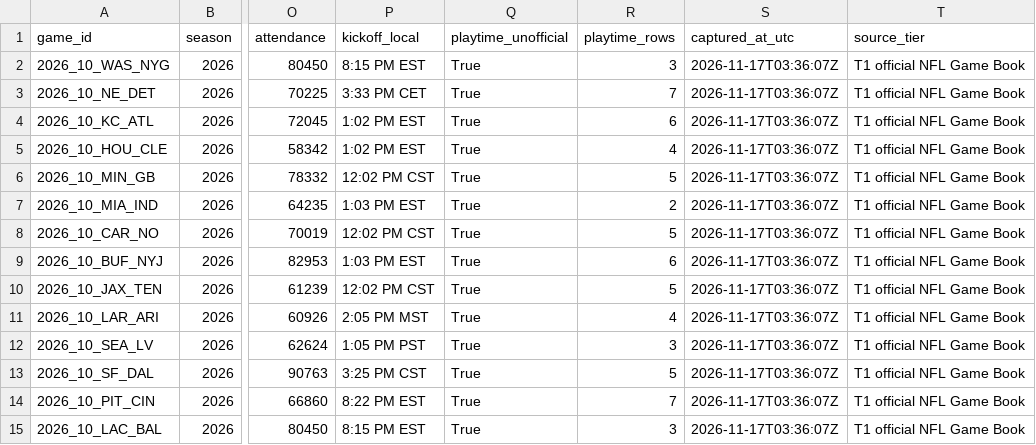
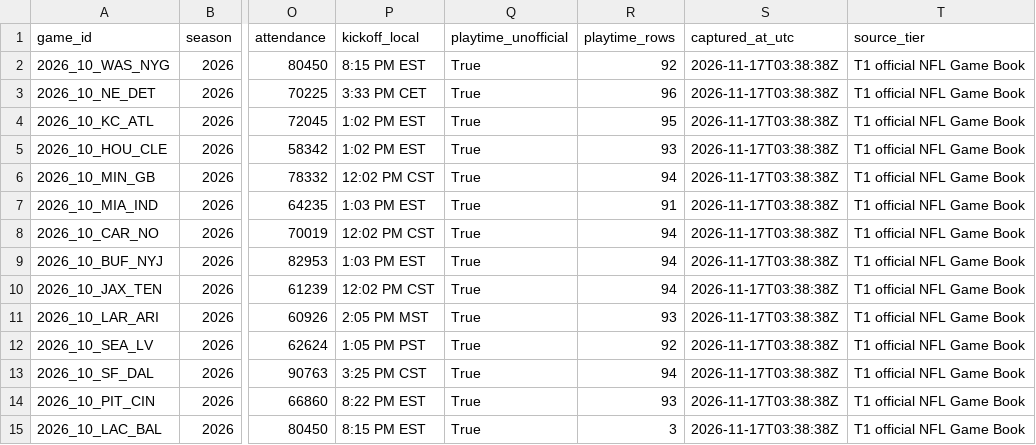
Before and after one commit to sassnarep3-star/FL2, a CSV file: fl2-depth/data/verified/gamebooks-2026-w10.csv, drawn as a sheet; only a part is shown, gaps mark what is left out; the diff names each change by its address in the sheet, - before the commit and + after, or states it on an @@ line.

```diff
--- a/fl2-depth/data/verified/gamebooks-2026-w10.csv
+++ b/fl2-depth/data/verified/gamebooks-2026-w10.csv
-R2 (playtime_rows): 3
+R2 (playtime_rows): 92
-S2:S15 (captured_at_utc): 2026-11-17T03:36:07Z
+S2:S15 (captured_at_utc): 2026-11-17T03:38:38Z
-R3 (playtime_rows): 7
+R3 (playtime_rows): 96
-R4 (playtime_rows): 6
+R4 (playtime_rows): 95
-R5 (playtime_rows): 4
+R5 (playtime_rows): 93
-R6 (playtime_rows): 5
+R6 (playtime_rows): 94
-R7 (playtime_rows): 2
+R7 (playtime_rows): 91
-R8 (playtime_rows): 5
+R8 (playtime_rows): 94
-R9 (playtime_rows): 6
+R9 (playtime_rows): 94
-R10 (playtime_rows): 5
+R10 (playtime_rows): 94
-R11 (playtime_rows): 4
+R11 (playtime_rows): 93
-R12 (playtime_rows): 3
+R12 (playtime_rows): 92
-R13 (playtime_rows): 5
+R13 (playtime_rows): 94
-R14 (playtime_rows): 7
+R14 (playtime_rows): 93
```
Also changed, not shown: fl2-depth/data/verified/inactives-2026-w10.csv, 7 other files.
